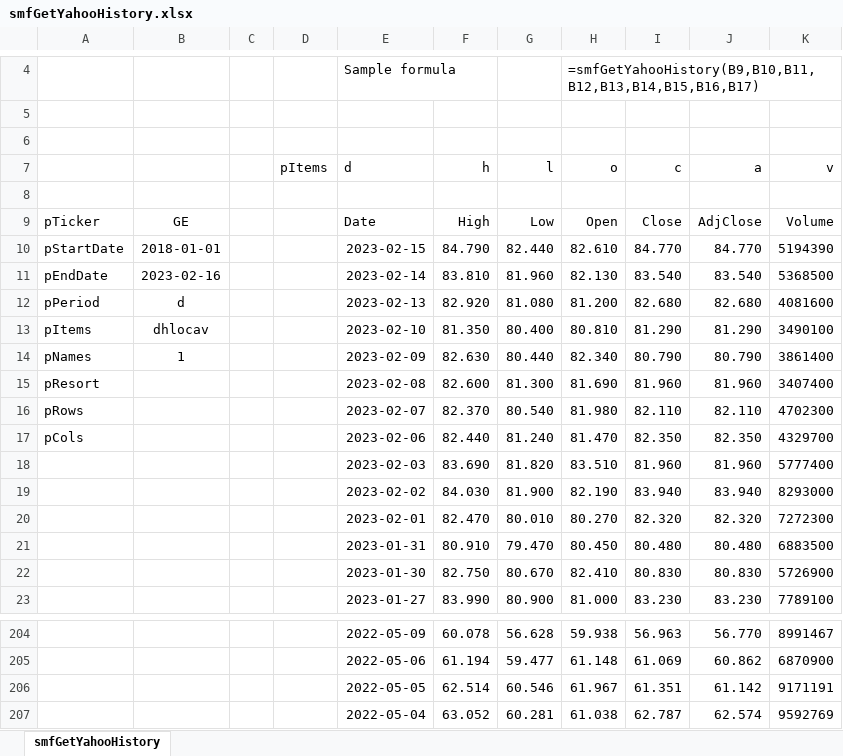
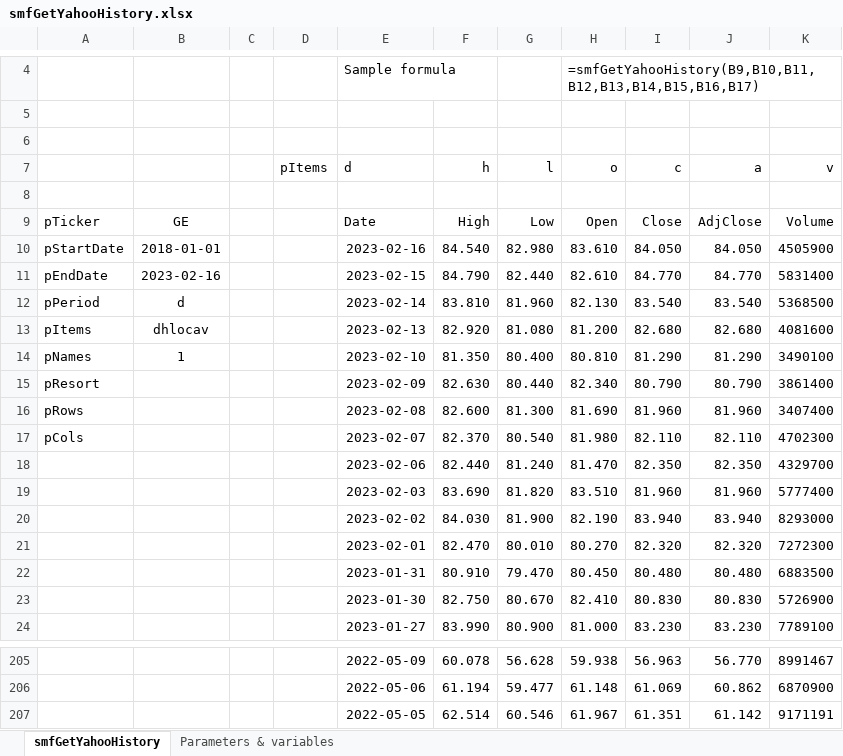
Before and after one commit to ClimberMel/SMF_Add-in, an Excel workbook: samples/smfGetYahooHistory.xlsx, sheet smfGetYahooHistory, drawn as a sheet; only a part is shown, gaps mark what is left out; values as stored, in another font and other column widths than the file's, no borders; removed rows and columns are numbered as before the commit, all else as after; the diff names each change by its address in the sheet, - before the commit and + after, or states it on an @@ line.

Commit message:
Update smfGetYahooHistory.xlsx
Added parameter and variable information

```diff
--- a/samples/smfGetYahooHistory.xlsx (sheet smfGetYahooHistory)
+++ b/samples/smfGetYahooHistory.xlsx (sheet smfGetYahooHistory)
+sheet tab: Parameters & variables
+row 10: pStartDate | 2018-01-01 |  |  | 2023-02-16 | 84.540 | 82.980 | 83.610 | 84.050 | 84.050 | 4505900
-A11: pStartDate
+A11: pEndDate
-B11: 2018-01-01
+B11: 2023-02-16
-K11 (v): 5194390
+K11 (v): 5831400
-A12: pEndDate
+A12: pPeriod
-B12: 2023-02-16
+B12: d
-A13: pPeriod
+A13: pItems
-B13: d
+B13: dhlocav
-A14: pItems
+A14: pNames
-B14: dhlocav
+B14: 1
-A15: pNames
+A15: pResort
-B15: 1
+B15: (empty)
-A16: pResort
+A16: pRows
-A17: pRows
+A17: pCols
-A18: pCols
+A18: (empty)
-row 207:  |  |  |  | 2022-05-04 | 63.052 | 60.281 | 61.038 | 62.787 | 62.574 | 9592769
```
